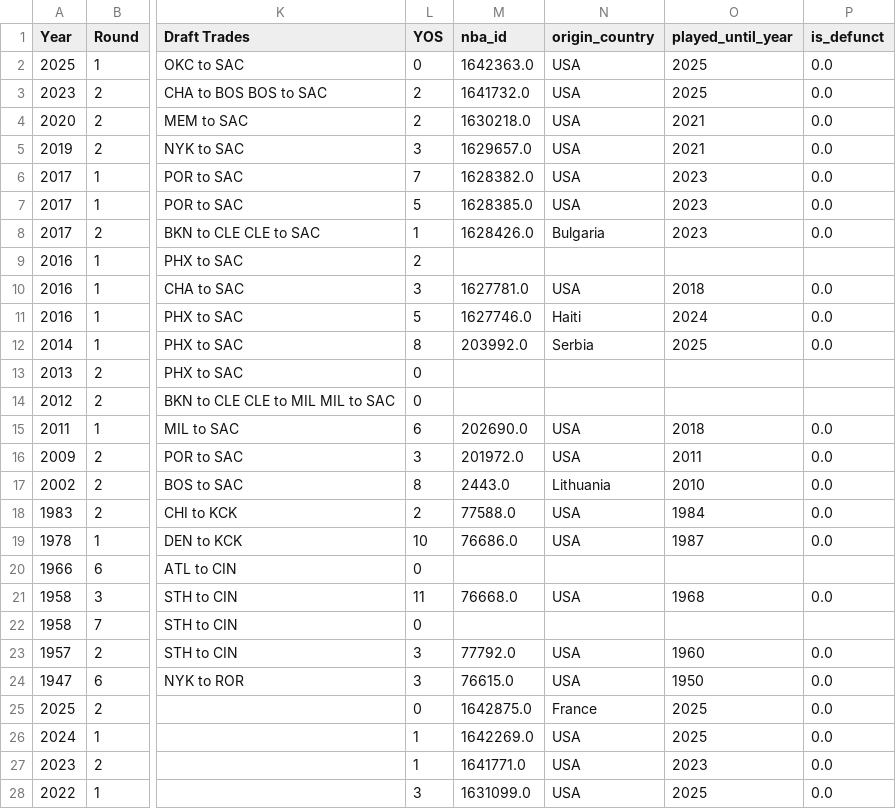
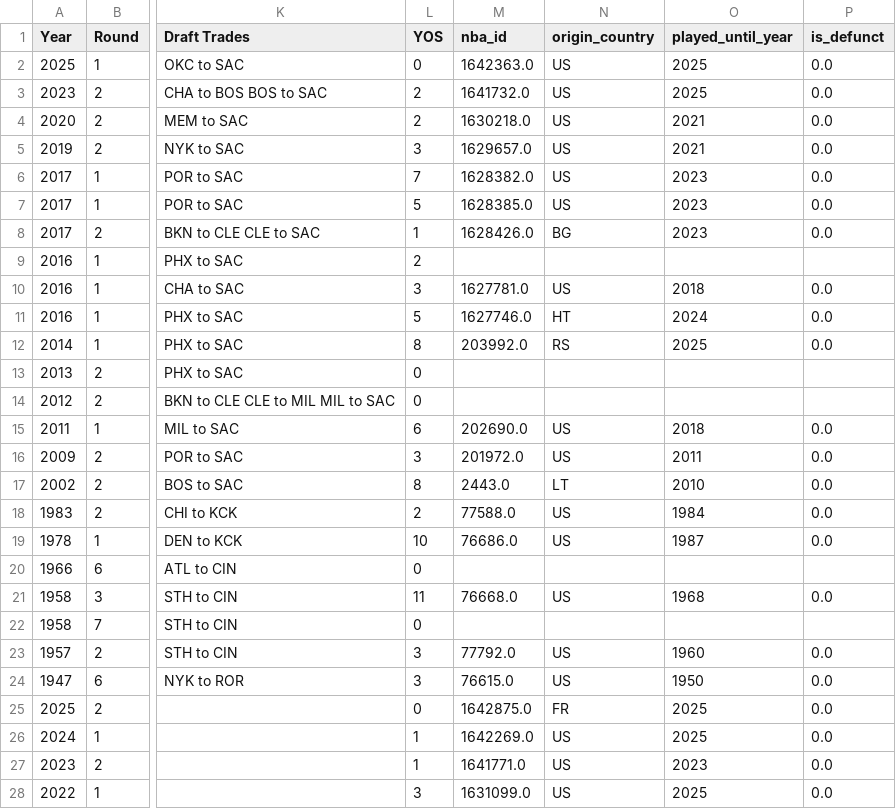
Before and after one commit to gtkacz/nba-real-draft-history, a CSV file: frontend/public/data/csv/SAC_enriched.csv, drawn as a sheet; only a part is shown, gaps mark what is left out; the diff covers the shown part only; the diff names each change by its address in the sheet, - before the commit and + after, or states it on an @@ line.

```diff
--- a/frontend/public/data/csv/SAC_enriched.csv
+++ b/frontend/public/data/csv/SAC_enriched.csv
-N2:N7 (origin_country): USA
+N2:N7 (origin_country): US
-N8 (origin_country): Bulgaria
+N8 (origin_country): BG
-N10 (origin_country): USA
+N10 (origin_country): US
-N11 (origin_country): Haiti
+N11 (origin_country): HT
-N12 (origin_country): Serbia
+N12 (origin_country): RS
-N15:N16 (origin_country): USA
+N15:N16 (origin_country): US
-N17 (origin_country): Lithuania
+N17 (origin_country): LT
-N18:N19 (origin_country): USA
+N18:N19 (origin_country): US
-N21 (origin_country): USA
+N21 (origin_country): US
-N23:N24 (origin_country): USA
+N23:N24 (origin_country): US
-N25 (origin_country): France
+N25 (origin_country): FR
-N26:N28 (origin_country): USA
+N26:N28 (origin_country): US
```
Also changed, not shown: 177 edited cells elsewhere in this file, frontend/public/data/csv/ATL_enriched.csv, frontend/public/data/csv/GSW_enriched.csv, 32 other files.
